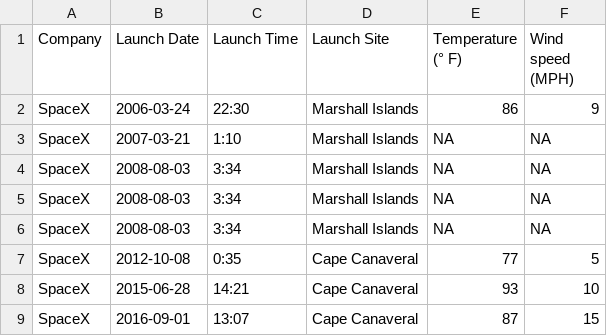
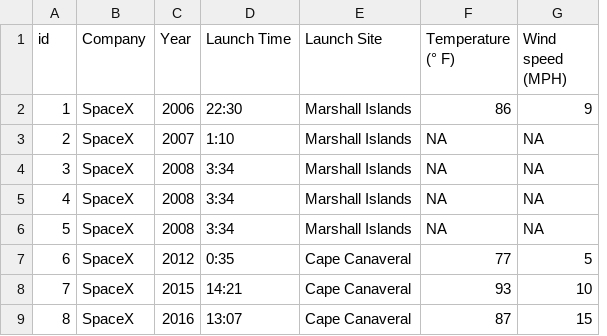
Before and after one commit to stevenk17/ELT-Project-Space-Launches-and-Weather, a CSV file: Resources/SpaceMissions.csv, drawn as a sheet; only a part is shown; removed rows and columns are numbered as before the commit, all else as after; the diff names each change by its address in the sheet, - before the commit and + after, or states it on an @@ line.

```diff
--- a/Resources/SpaceMissions.csv
+++ b/Resources/SpaceMissions.csv
+column A (id), rows 2-9: 1 | 2 | 3 | 4 | 5 | 6 | 7 | 8
-column B (Launch Date), rows 2-9: 2006-03-24 | 2007-03-21 | 2008-08-03 | 2008-08-03 | 2008-08-03 | 2012-10-08 | 2015-06-28 | 2016-09-01
+column C (Year), rows 2-9: 2006 | 2007 | 2008 | 2008 | 2008 | 2012 | 2015 | 2016
```
Also changed, not shown: 2 other files.
